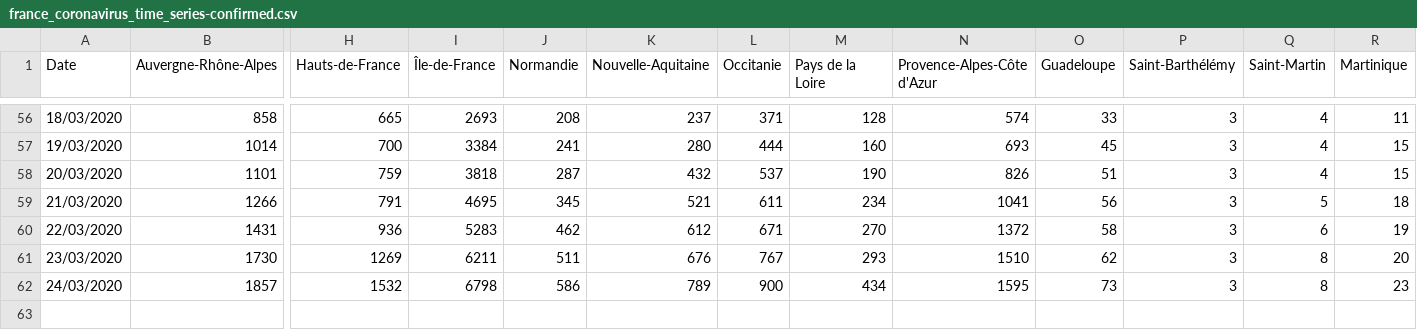
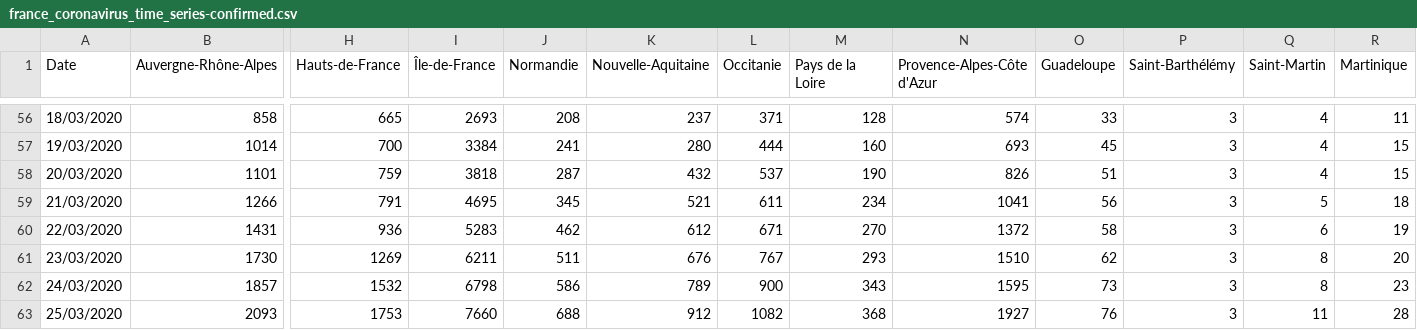
Before and after one commit to cedricguadalupe/FRANCE-COVID-19, a CSV file: france_coronavirus_time_series-confirmed.csv, drawn as a sheet; only a part is shown, gaps mark what is left out; rows hold the shown columns only; the diff names each change by its address in the sheet, - before the commit and + after, or states it on an @@ line.

```diff
--- a/france_coronavirus_time_series-confirmed.csv
+++ b/france_coronavirus_time_series-confirmed.csv
-M62 (Pays de la Loire): 434
+M62 (Pays de la Loire): 343
+row 63: 25/03/2020 | 2093 | 1753 | 7660 | 688 | 912 | 1082 | 368 | 1927 | 76 | 3 | 11 | 28
```
Also changed, not shown: france_coronavirus_time_series-deaths.csv, france_coronavirus_time_series-recovered.csv.
